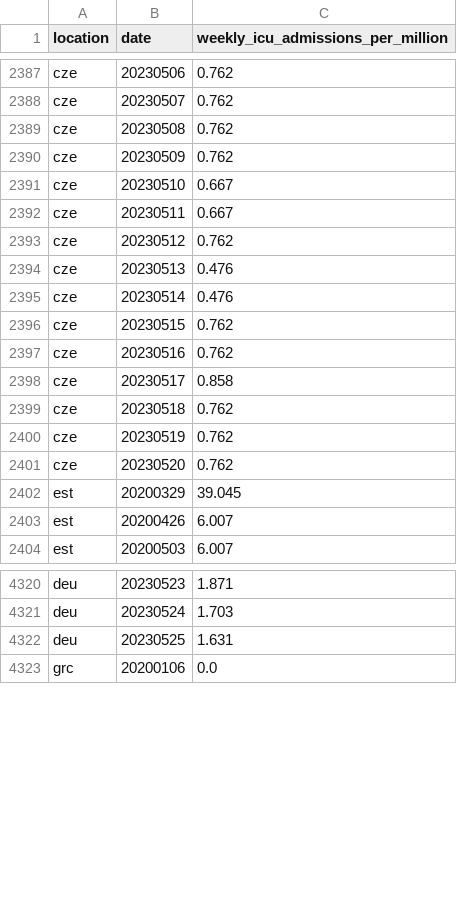
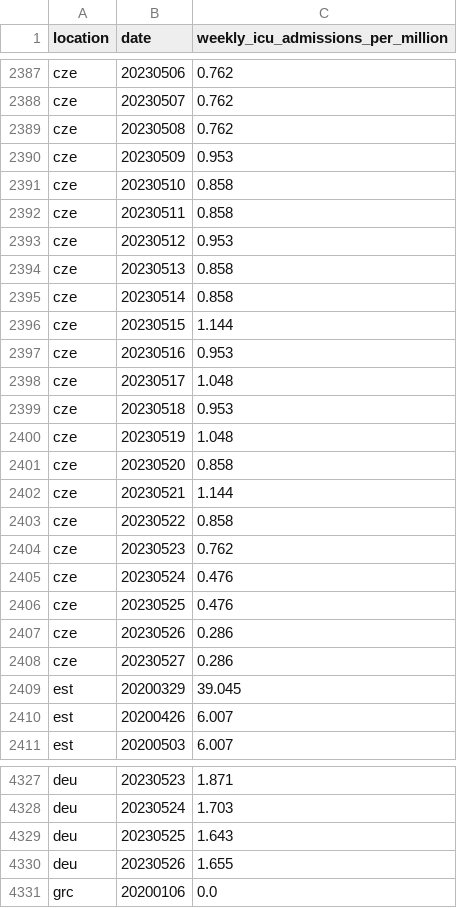
Before and after one commit to open-numbers/ddf--owid--covid_19, a CSV file: ddf--datapoints--weekly_icu_admissions_per_million--by--location--date.csv, drawn as a sheet; only a part is shown, gaps mark what is left out; the diff covers the shown part only.

```diff
--- a/ddf--datapoints--weekly_icu_admissions_per_million--by--location--date.csv
+++ b/ddf--datapoints--weekly_icu_admissions_per_million--by--location--date.csv
@@ -2389,14 +2389,21 @@ cze,20230507,0.762
 cze,20230508,0.762
-cze,20230509,0.762
-cze,20230510,0.667
-cze,20230511,0.667
-cze,20230512,0.762
-cze,20230513,0.476
-cze,20230514,0.476
-cze,20230515,0.762
-cze,20230516,0.762
-cze,20230517,0.858
-cze,20230518,0.762
-cze,20230519,0.762
-cze,20230520,0.762
+cze,20230509,0.953
+cze,20230510,0.858
+cze,20230511,0.858
+cze,20230512,0.953
+cze,20230513,0.858
+cze,20230514,0.858
+cze,20230515,1.144
+cze,20230516,0.953
+cze,20230517,1.048
+cze,20230518,0.953
+cze,20230519,1.048
+cze,20230520,0.858
+cze,20230521,1.144
+cze,20230522,0.858
+cze,20230523,0.762
+cze,20230524,0.476
+cze,20230525,0.476
+cze,20230526,0.286
+cze,20230527,0.286
 est,20200329,39.045
@@ -4321,3 +4328,4 @@ deu,20230523,1.871
 deu,20230524,1.703
-deu,20230525,1.631
+deu,20230525,1.643
+deu,20230526,1.655
 grc,20200106,0.0
```
Also changed, not shown: 14 edited cells elsewhere in this file, ddf--datapoints--icu_patients_per_million--by--location--date.csv, ddf--datapoints--total_boosters_per_hundred--by--location--date.csv, 25 other files.
